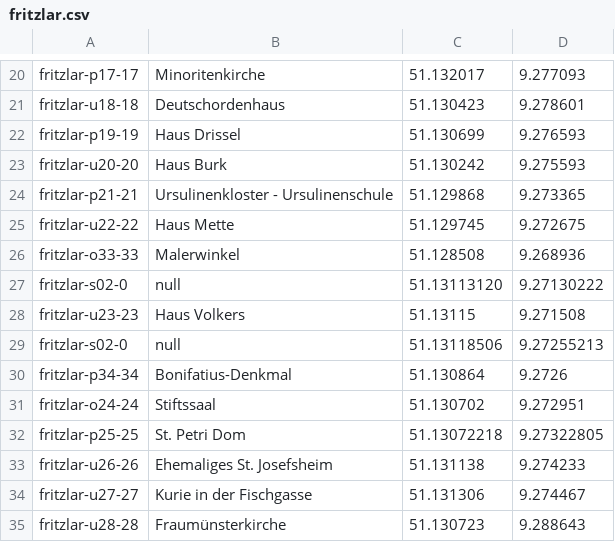
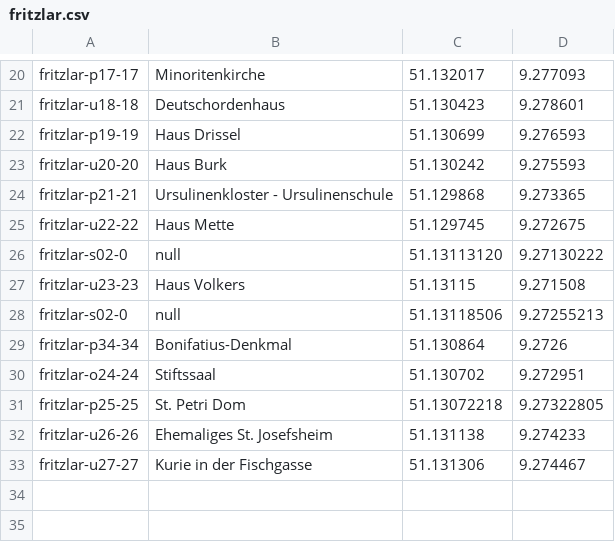
Before and after one commit to weberius/fotopfade-service, a CSV file: src/main/resources/fritzlar.csv, drawn as a sheet; only a part is shown, gaps mark what is left out; the diff names each change by its address in the sheet, - before the commit and + after, or states it on an @@ line.

Commit message:
update fritzlar

```diff
--- a/src/main/resources/fritzlar.csv
+++ b/src/main/resources/fritzlar.csv
-row 26: fritzlar-o33-33 | Malerwinkel | 51.128508 | 9.268936
-row 35: fritzlar-u28-28 | Fraumünsterkirche | 51.130723 | 9.288643
```
Also changed, not shown: 57 other files.
